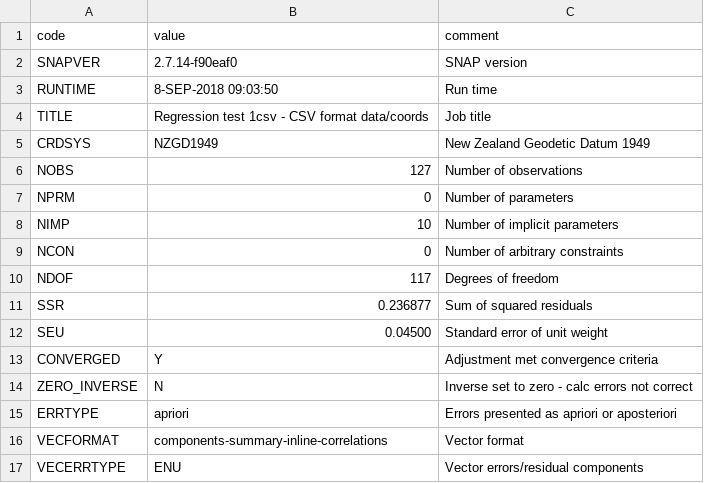
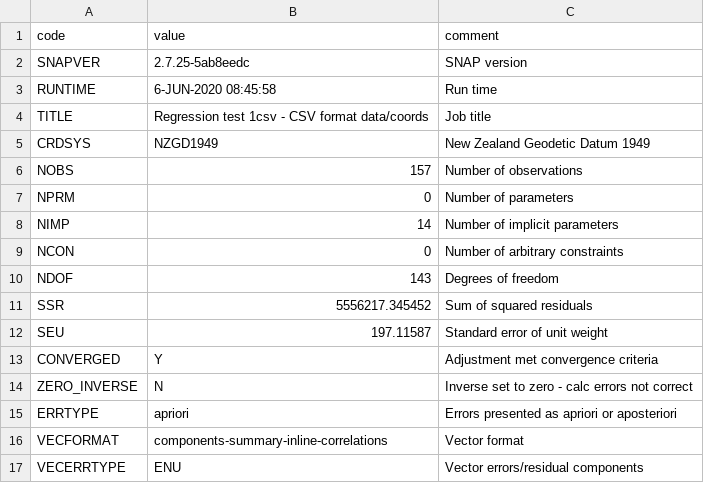
Before and after one commit to linz/snap, a CSV file: regression_tests/snap/check/test1csv/test1csv-metadata.csv, drawn as a sheet.

```diff
--- a/regression_tests/snap/check/test1csv/test1csv-metadata.csv
+++ b/regression_tests/snap/check/test1csv/test1csv-metadata.csv
@@ -1,13 +1,13 @@
 "code","value","comment"
-"SNAPVER","2.7.14-f90eaf0","SNAP version"
-"RUNTIME"," 8-SEP-2018 09:03:50","Run time"
+"SNAPVER","2.7.25-5ab8eedc","SNAP version"
+"RUNTIME"," 6-JUN-2020 08:45:58","Run time"
 "TITLE","Regression test 1csv - CSV format data/coords","Job title"
 "CRDSYS","NZGD1949","New Zealand Geodetic Datum 1949"
-"NOBS",127,"Number of observations"
+"NOBS",157,"Number of observations"
 "NPRM",0,"Number of parameters"
-"NIMP",10,"Number of implicit parameters"
+"NIMP",14,"Number of implicit parameters"
 "NCON",0,"Number of arbitrary constraints"
-"NDOF",117,"Degrees of freedom"
-"SSR",0.236877,"Sum of squared residuals"
-"SEU",0.04500,"Standard error of unit weight"
+"NDOF",143,"Degrees of freedom"
+"SSR",5556217.345452,"Sum of squared residuals"
+"SEU",197.11587,"Standard error of unit weight"
 "CONVERGED","Y","Adjustment met convergence criteria"
```
Also changed, not shown: regression_tests/snap/check/test1csv/test1csv-filelist.csv, 37 other files.
